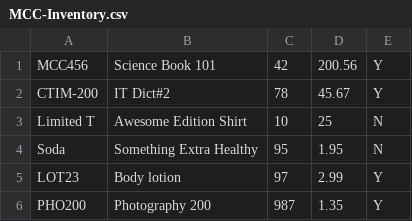
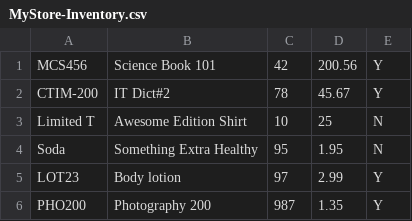
Before and after one commit to haydnady/ConvenientStoreManagementSystem, a CSV file: MyStore-Inventory.csv (was MCC-Inventory.csv), drawn as a sheet.

```diff
--- a/MCC-Inventory.csv
+++ b/MyStore-Inventory.csv
@@ -1,2 +1,2 @@
-MCC456,Science Book 101,42,200.56,Y
+MCS456,Science Book 101,42,200.56,Y
 CTIM-200,IT Dict#2,78,45.67,Y
```
Also changed, not shown: 2 other files.
